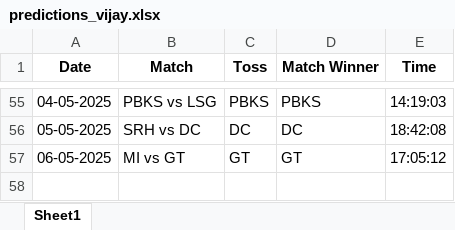
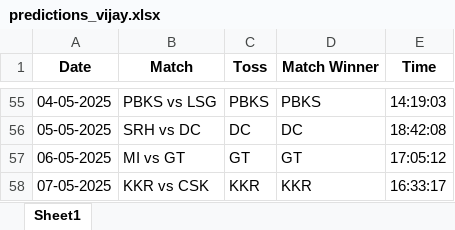
Before and after one commit to krshnavij/IPL_2025, an Excel workbook: predictions_vijay.xlsx, sheet Sheet1, drawn as a sheet; only a part is shown, gaps mark what is left out; values as stored, in another font and other column widths than the file's, no borders; the diff names each change by its address in the sheet, - before the commit and + after, or states it on an @@ line.

Commit message:
Update user predictions

```diff
--- a/predictions_vijay.xlsx (sheet Sheet1)
+++ b/predictions_vijay.xlsx (sheet Sheet1)
+row 58: 07-05-2025 | KKR vs CSK | KKR | KKR | 16:33:17
```
